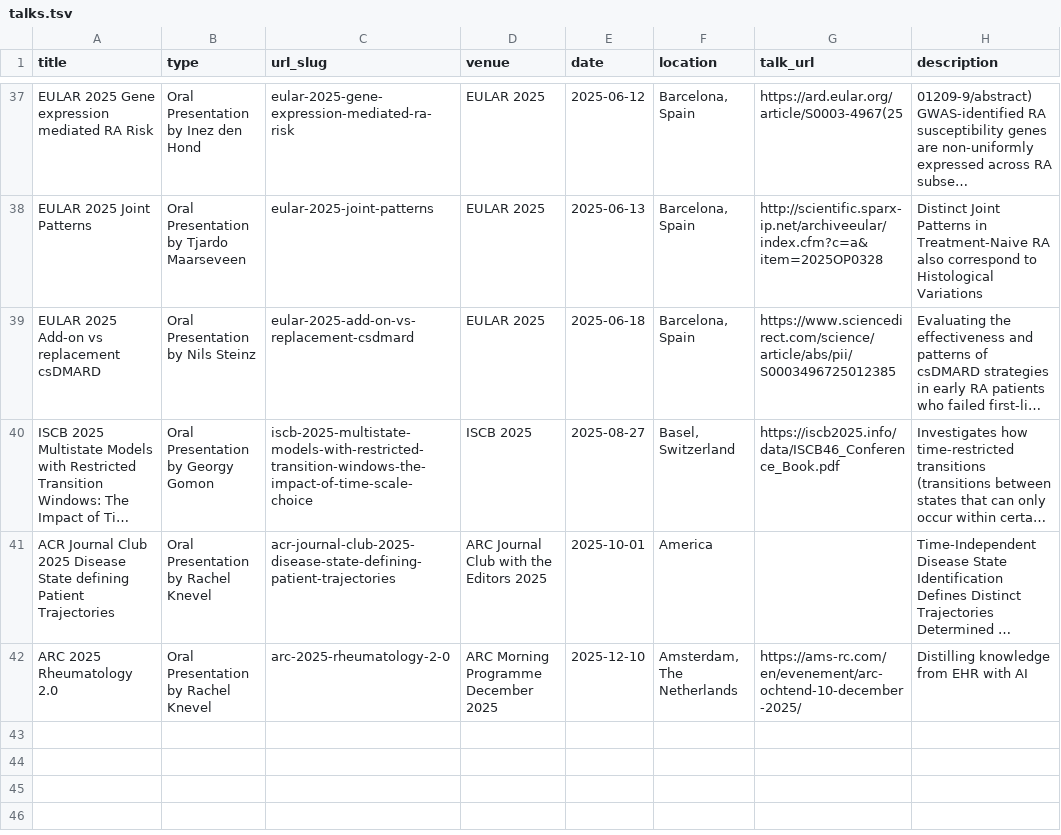
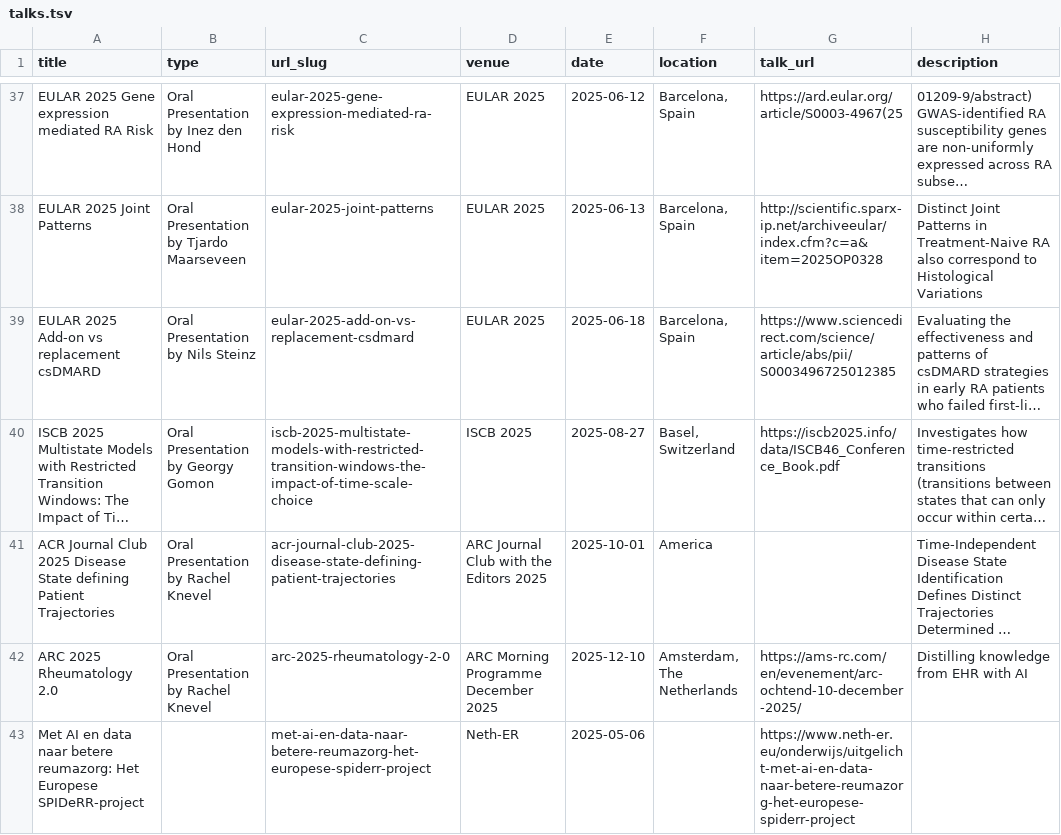
Before and after one commit to Knevel-Lab/Knevel-Lab.github.io, a TSV file: markdown_generator/talks.tsv, drawn as a sheet; only a part is shown, gaps mark what is left out; long unchanged cells end in …; the diff names each change by its address in the sheet, - before the commit and + after, or states it on an @@ line.

```diff
--- a/markdown_generator/talks.tsv
+++ b/markdown_generator/talks.tsv
+row 43: Met AI en data naar betere reumazorg: Het Europese SPIDeRR-project |  | met-ai-en-data-naar-betere-reumazorg-het-europese-spiderr-project | Neth-ER | 2025-05-06 |  | https://www.neth-er.eu/onderwijs/uitgelicht-met-ai-en-data-naar-betere-reumazorg-het-europese-spiderr-project
```
Also changed, not shown: markdown_generator/member_activity_records.csv, 2 other files.
